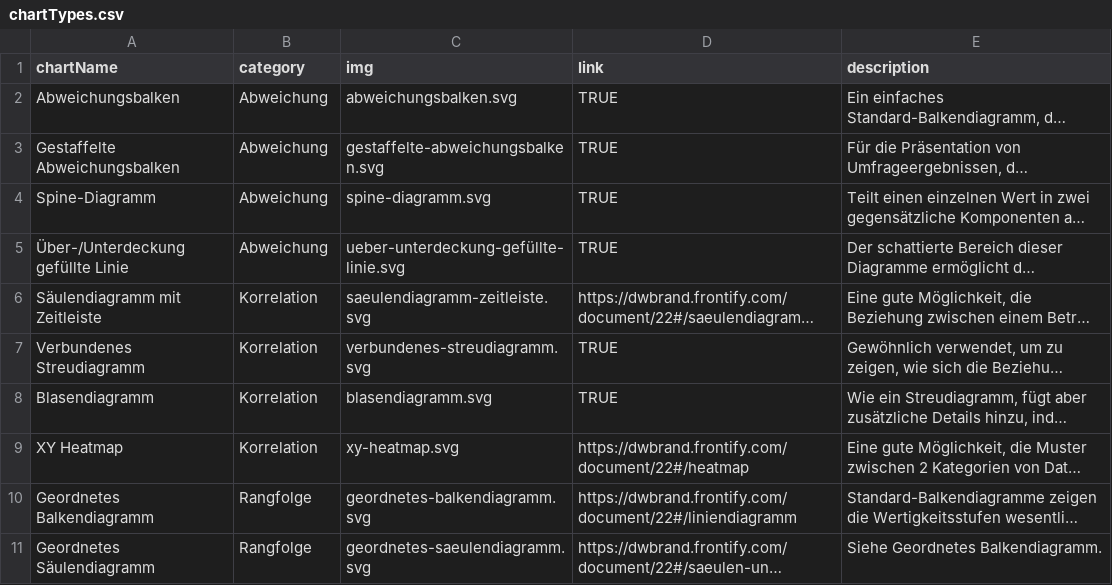
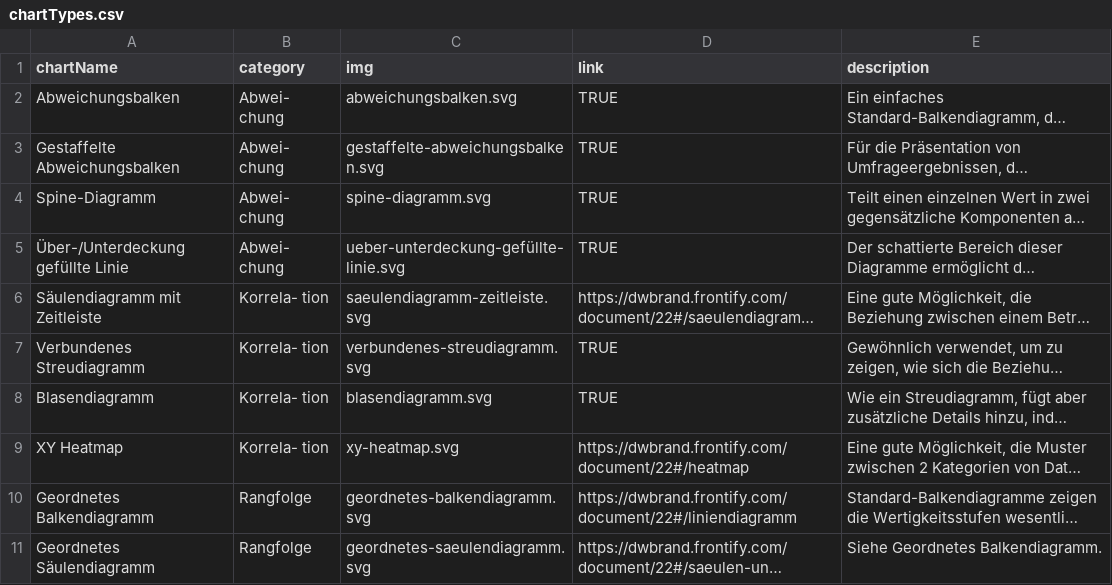
Before and after one commit to dwvolta/gestalten-mit-daten, a CSV file: chartTypes.csv, drawn as a sheet; only a part is shown; long unchanged cells end in …; the diff covers the shown part only; the diff names each change by its address in the sheet, - before the commit and + after, or states it on an @@ line.

```diff
--- a/chartTypes.csv
+++ b/chartTypes.csv
-B2:B5 (category): Abweichung
+B2:B5 (category): Abwei- chung
-B6:B9 (category): Korrelation
+B6:B9 (category): Korrela- tion
```
Also changed, not shown: 23 edited cells elsewhere in this file, 2 other files.
